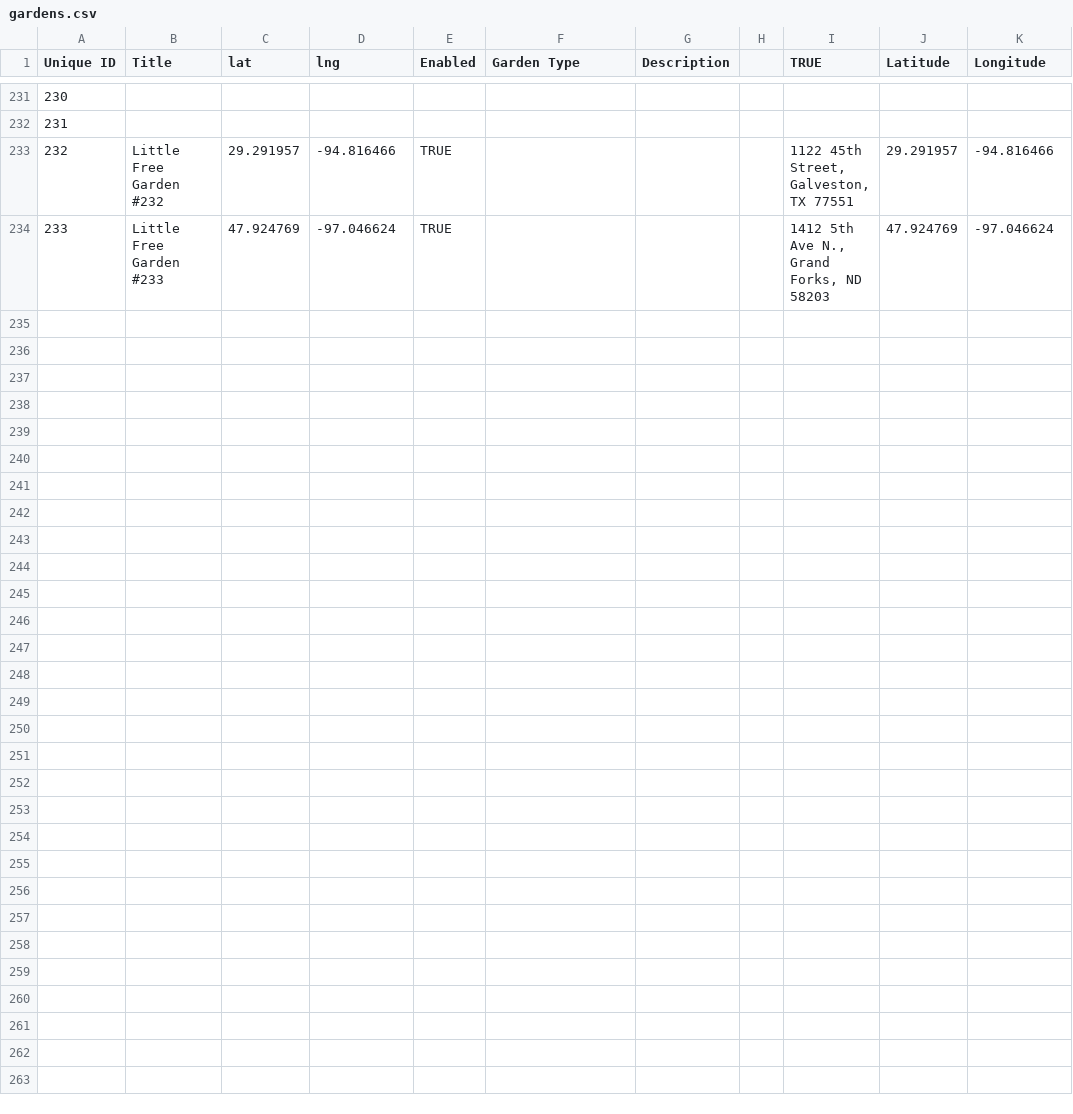
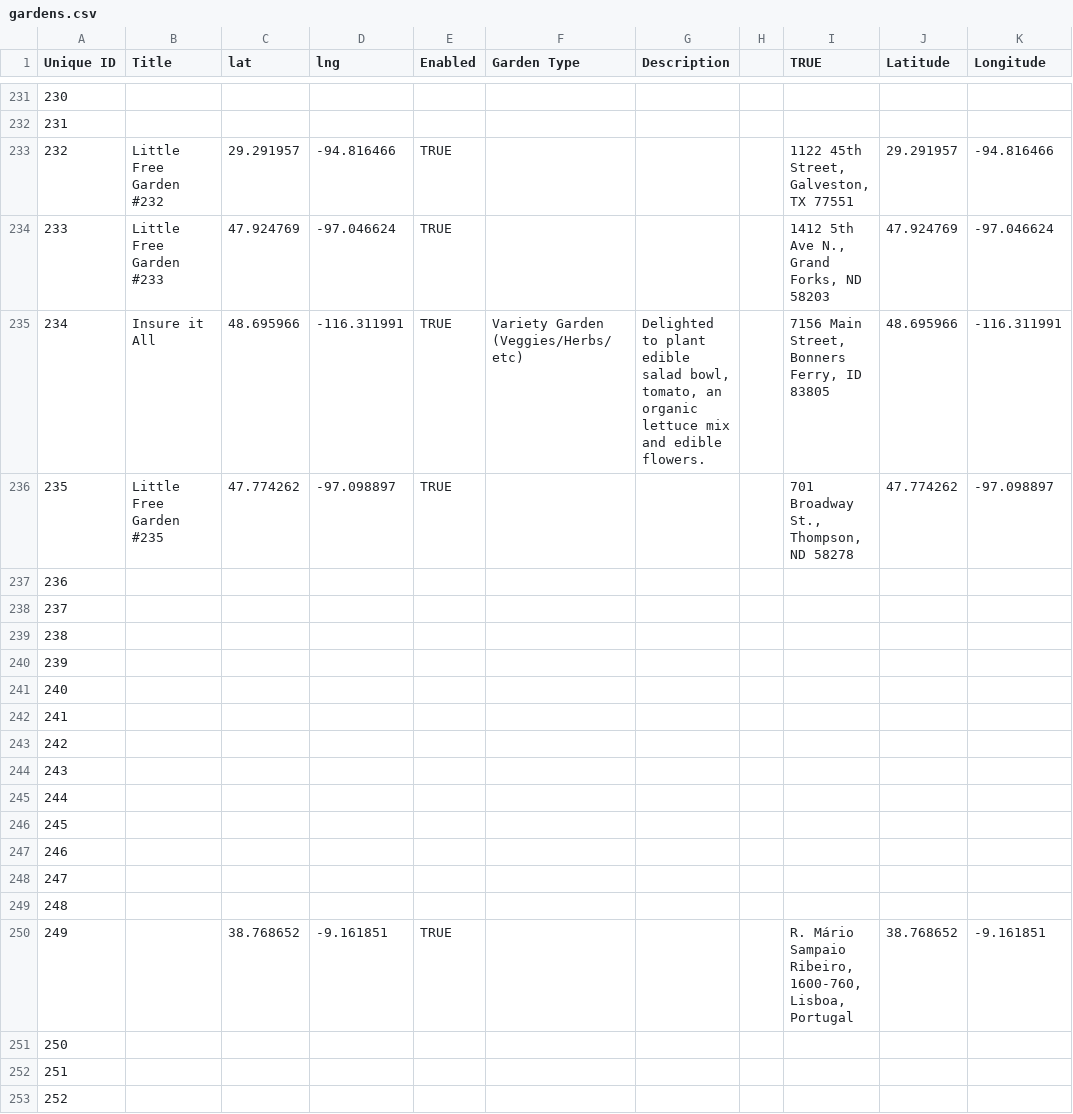
Before and after one commit to little-free-garden/little-free-garden-map, a CSV file: data/gardens.csv, drawn as a sheet; only a part is shown, gaps mark what is left out; the diff covers the shown part only; the diff names each change by its address in the sheet, - before the commit and + after, or states it on an @@ line.

Commit message:
Adding gardens.csv via automatic update

```diff
--- a/data/gardens.csv
+++ b/data/gardens.csv
+row 235: 234 | Insure it All | 48.695966 | -116.311991 | TRUE | Variety Garden (Veggies/Herbs/etc) | Delighted to plant edible salad bowl, tomato, an organic lettuce mix and edible flowers. |  | 7156 Main Street, Bonners Ferry, ID 83805 | 48.695966 | -116.311991
+row 236: 235 | Little Free Garden #235 | 47.774262 | -97.098897 | TRUE |  |  |  | 701 Broadway St., Thompson, ND 58278 | 47.774262 | -97.098897
@@ row 216 moved to row 237: 236 @@
@@ row 217 moved to row 238: 237 @@
@@ row 218 moved to row 239: 238 @@
@@ row 219 moved to row 240: 239 @@
@@ row 220 moved to row 241: 240 @@
@@ row 221 moved to row 242: 241 @@
+row 243: 242
+row 244: 243
+row 245: 244
+row 246: 245
+row 247: 246
+row 248: 247
+row 249: 248
+row 250: 249 |  | 38.768652 | -9.161851 | TRUE |  |  |  | R. Mário Sampaio Ribeiro, 1600-760, Lisboa, Portugal | 38.768652 | -9.161851
+row 251: 250
+row 252: 251
+row 253: 252
```
Also changed, not shown: 25 added rows, 1 removed row, 12 edited cells and row numbers in column A elsewhere in this file.
